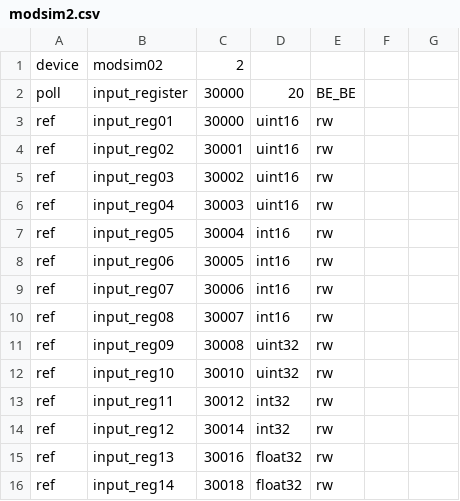
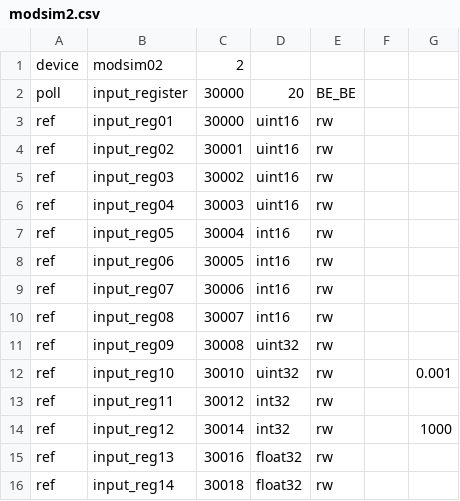
Before and after one commit to gavinying/modpoll, a CSV file: examples/modsim2.csv, drawn as a sheet.

```diff
--- a/examples/modsim2.csv
+++ b/examples/modsim2.csv
@@ -11,5 +11,5 @@ ref,input_reg08,30007,int16,rw
 ref,input_reg09,30008,uint32,rw
-ref,input_reg10,30010,uint32,rw
+ref,input_reg10,30010,uint32,rw,,0.001
 ref,input_reg11,30012,int32,rw
-ref,input_reg12,30014,int32,rw
+ref,input_reg12,30014,int32,rw,,1000
 ref,input_reg13,30016,float32,rw
```
Also changed, not shown: contrib/eniwise/scpms6.csv, examples/modsim.csv.
